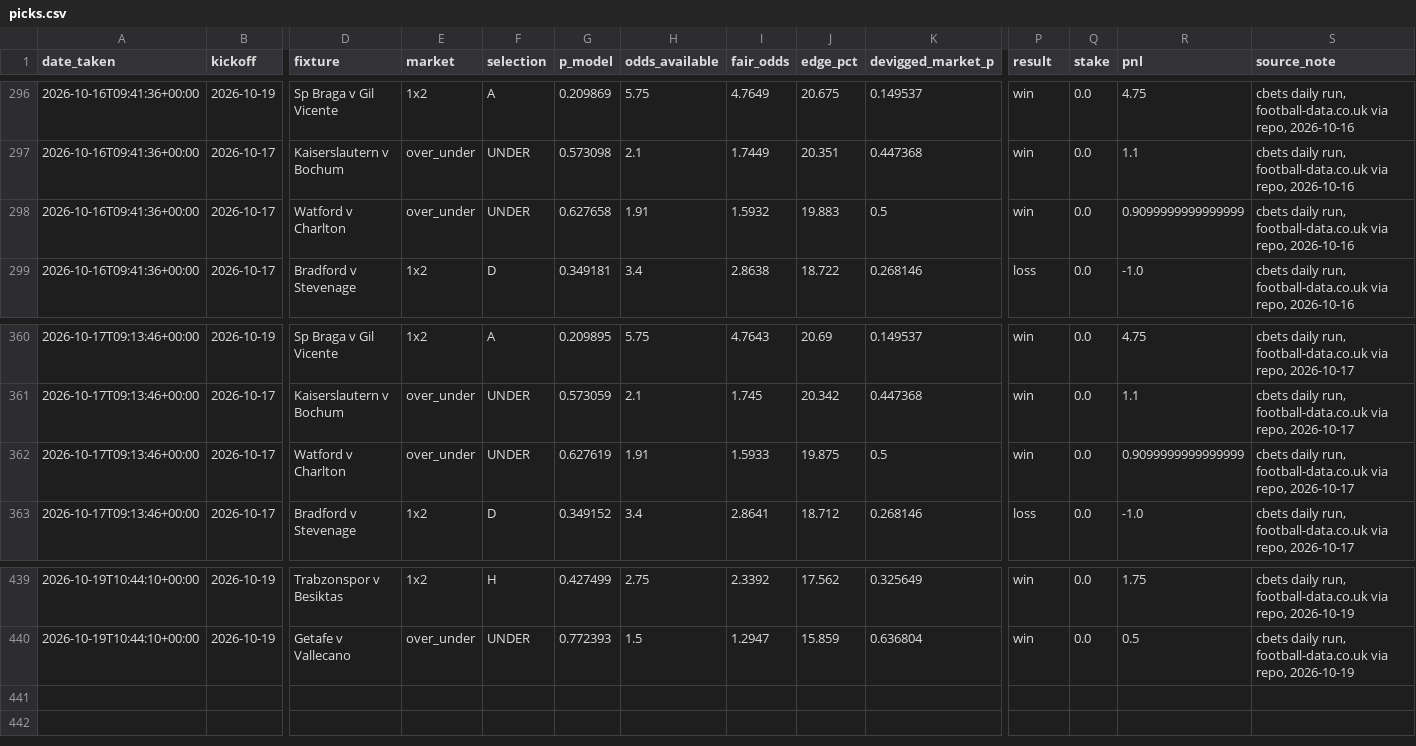
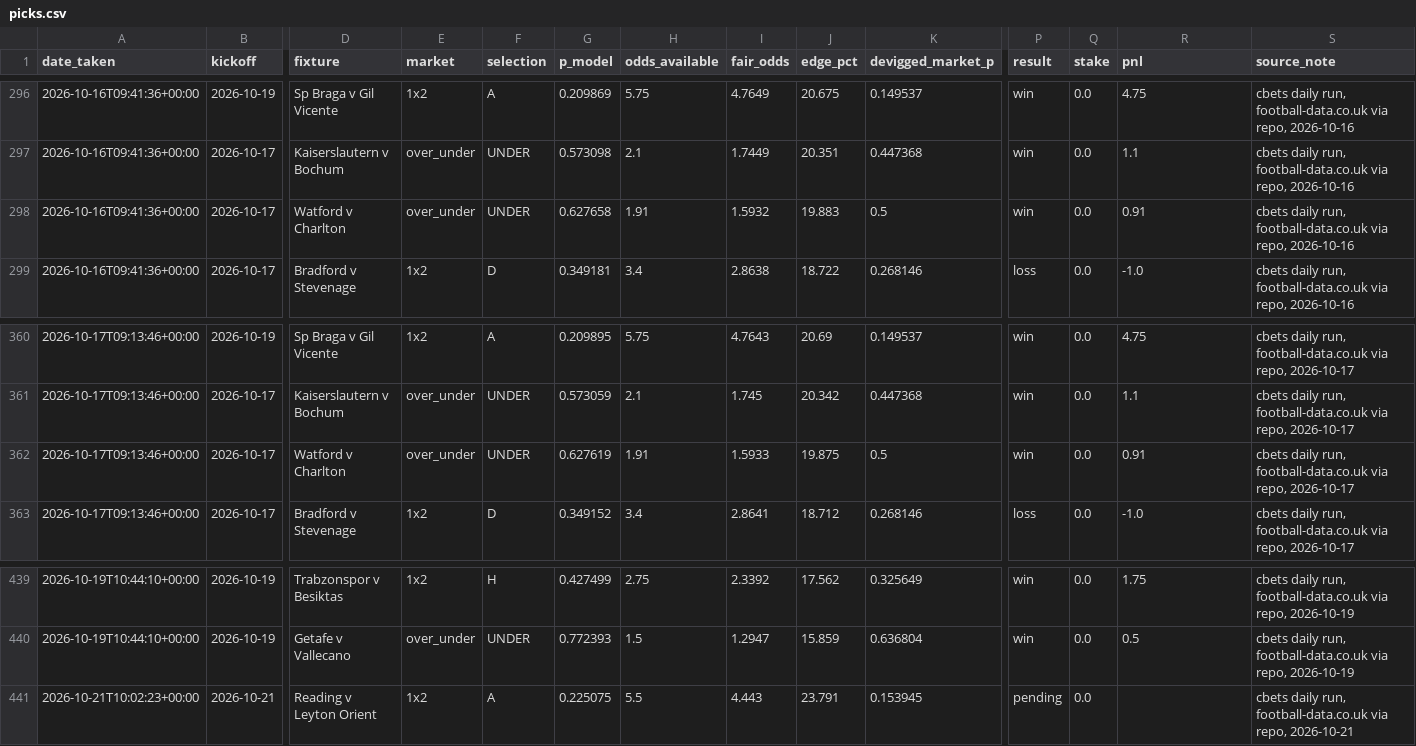
Before and after one commit to allanzico/compounding, a CSV file: picks.csv, drawn as a sheet; only a part is shown, gaps mark what is left out; rows hold the shown columns only; the diff names each change by its address in the sheet, - before the commit and + after, or states it on an @@ line.

Commit message:
daily: 2026-10-21

```diff
--- a/picks.csv
+++ b/picks.csv
-R298 (pnl): 0.9099999999999999
+R298 (pnl): 0.91
-R362 (pnl): 0.9099999999999999
+R362 (pnl): 0.91
+row 441: 2026-10-21T10:02:23+00:00 | 2026-10-21 | Reading v Leyton Orient | 1x2 | A | 0.225075 | 5.5 | 4.443 | 23.791 | 0.153945 | pending | 0.0 |  | cbets daily run, football-data.co.uk via repo, 2026-10-21
```
Also changed, not shown: 5 other files.
